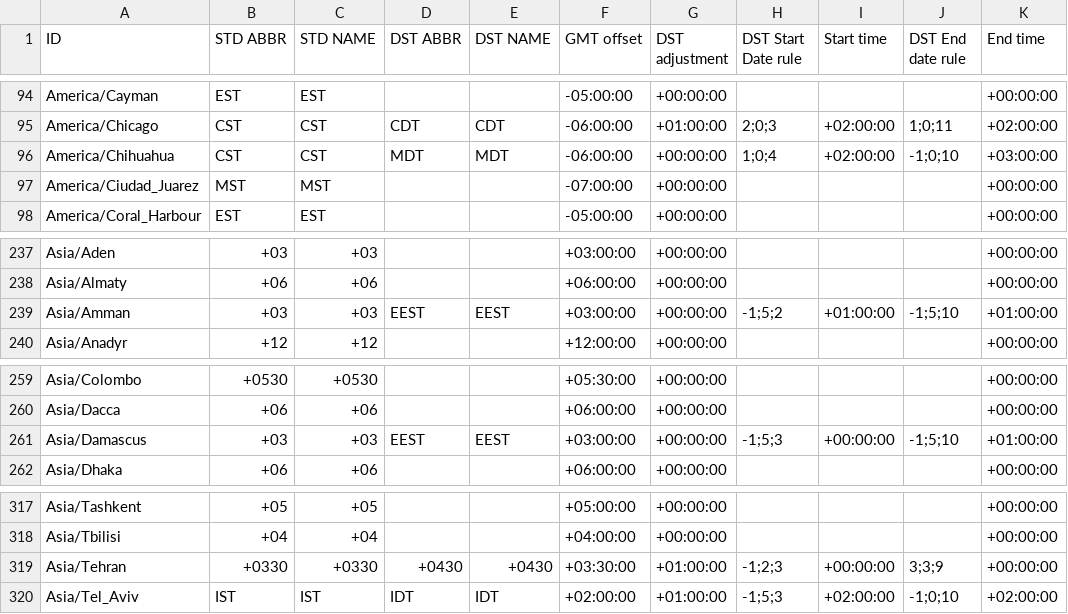
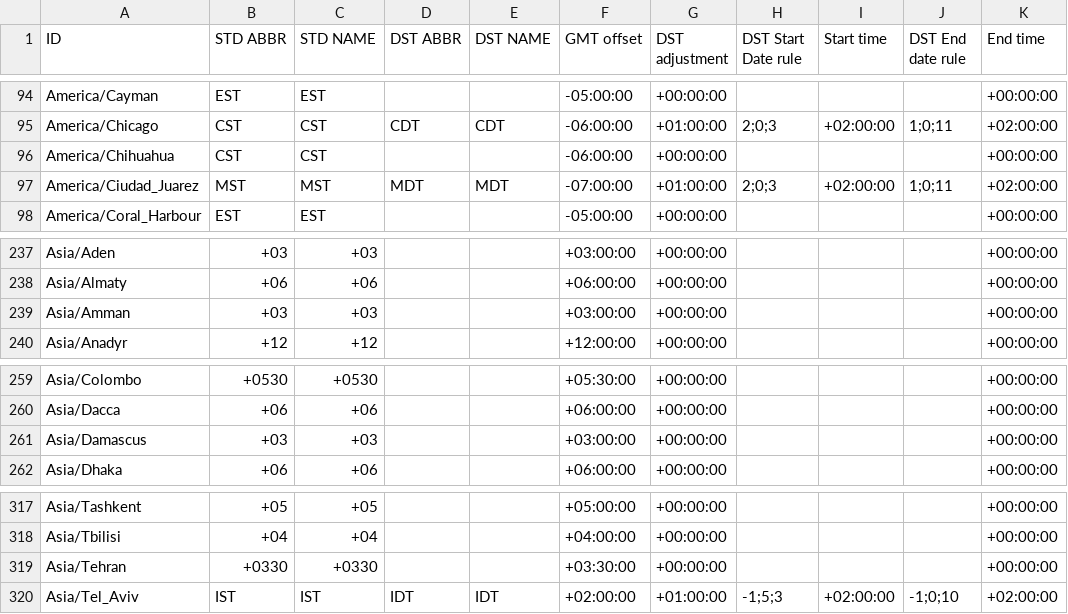
Before and after one commit to fmidev/smartmet-timezones, a CSV file: share/date_time_zonespec.csv, drawn as a sheet; only a part is shown, gaps mark what is left out; the diff covers the shown part only.

```diff
--- a/share/date_time_zonespec.csv
+++ b/share/date_time_zonespec.csv
@@ -95,4 +95,4 @@
 "America/Chicago","CST","CST","CDT","CDT","-06:00:00","+01:00:00","2;0;3","+02:00:00","1;0;11","+02:00:00"
-"America/Chihuahua","CST","CST","MDT","MDT","-06:00:00","+00:00:00","1;0;4","+02:00:00","-1;0;10","+03:00:00"
-"America/Ciudad_Juarez","MST","MST","","","-07:00:00","+00:00:00","","","","+00:00:00"
+"America/Chihuahua","CST","CST","","","-06:00:00","+00:00:00","","","","+00:00:00"
+"America/Ciudad_Juarez","MST","MST","MDT","MDT","-07:00:00","+01:00:00","2;0;3","+02:00:00","1;0;11","+02:00:00"
 "America/Coral_Harbour","EST","EST","","","-05:00:00","+00:00:00","","","","+00:00:00"
@@ -238,3 +238,3 @@
 "Asia/Almaty","+06","+06","","","+06:00:00","+00:00:00","","","","+00:00:00"
-"Asia/Amman","+03","+03","EEST","EEST","+03:00:00","+00:00:00","-1;5;2","+01:00:00","-1;5;10","+01:00:00"
+"Asia/Amman","+03","+03","","","+03:00:00","+00:00:00","","","","+00:00:00"
 "Asia/Anadyr","+12","+12","","","+12:00:00","+00:00:00","","","","+00:00:00"
@@ -260,3 +260,3 @@
 "Asia/Dacca","+06","+06","","","+06:00:00","+00:00:00","","","","+00:00:00"
-"Asia/Damascus","+03","+03","EEST","EEST","+03:00:00","+00:00:00","-1;5;3","+00:00:00","-1;5;10","+01:00:00"
+"Asia/Damascus","+03","+03","","","+03:00:00","+00:00:00","","","","+00:00:00"
 "Asia/Dhaka","+06","+06","","","+06:00:00","+00:00:00","","","","+00:00:00"
@@ -318,3 +318,3 @@
 "Asia/Tbilisi","+04","+04","","","+04:00:00","+00:00:00","","","","+00:00:00"
-"Asia/Tehran","+0330","+0330","+0430","+0430","+03:30:00","+01:00:00","-1;2;3","+00:00:00","3;3;9","+00:00:00"
+"Asia/Tehran","+0330","+0330","","","+03:30:00","+00:00:00","","","","+00:00:00"
 "Asia/Tel_Aviv","IST","IST","IDT","IDT","+02:00:00","+01:00:00","-1;5;3","+02:00:00","-1;0;10","+02:00:00"
```
Also changed, not shown: 92 edited cells elsewhere in this file, 1 other file.
